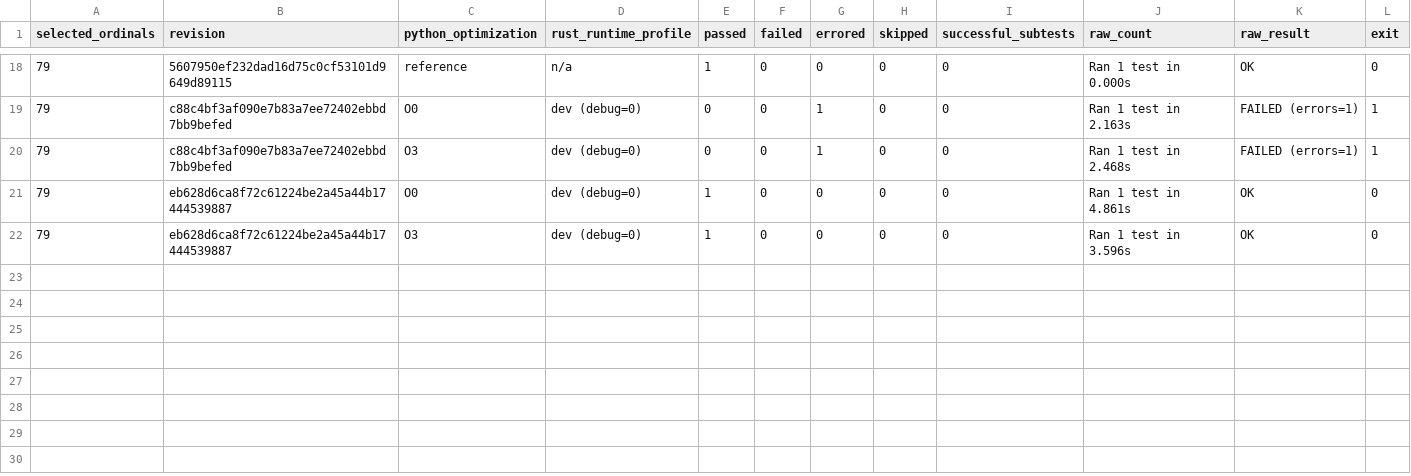
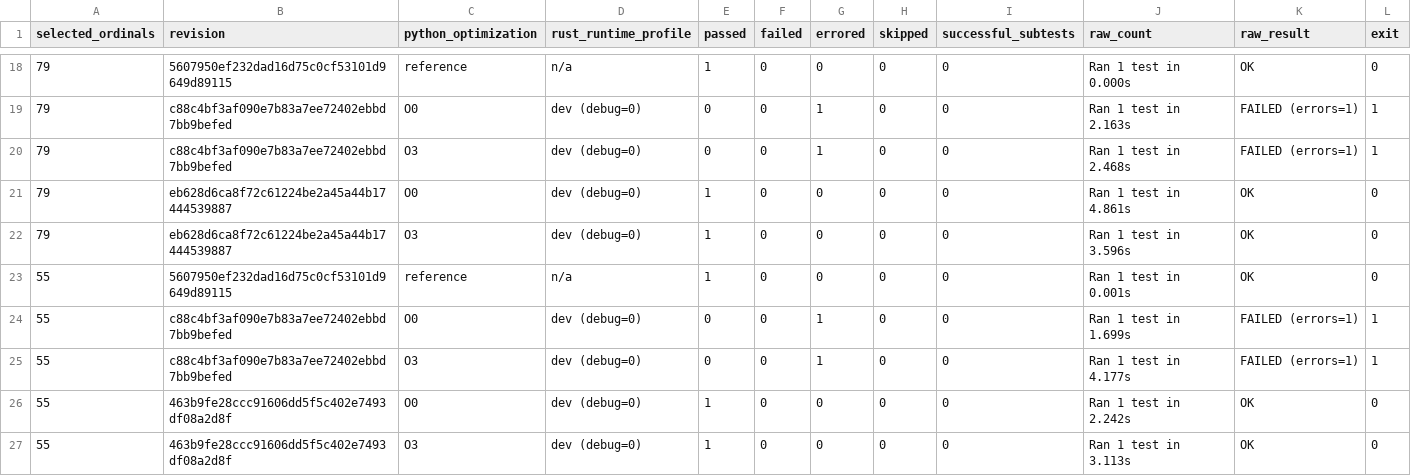
Before and after one commit to astral-experiments/imre, a TSV file: benchmarks/cpython_stdlib/full/re/parent-replay-terminals-linux.tsv, drawn as a sheet; only a part is shown, gaps mark what is left out.

Commit message:
Record the public capture-closing regression replay

```diff
--- a/benchmarks/cpython_stdlib/full/re/parent-replay-terminals-linux.tsv
+++ b/benchmarks/cpython_stdlib/full/re/parent-replay-terminals-linux.tsv
@@ -22 +22,6 @@ selected_ordinals	revision	python_optimization	rust_runtime_profile	passed	faile
 79	eb628d6ca8f72c61224be2a45a44b17444539887	O3	dev (debug=0)	1	0	0	0	0	Ran 1 test in 3.596s	OK	0
+55	5607950ef232dad16d75c0cf53101d9649d89115	reference	n/a	1	0	0	0	0	Ran 1 test in 0.001s	OK	0
+55	c88c4bf3af090e7b83a7ee72402ebbd7bb9befed	O0	dev (debug=0)	0	0	1	0	0	Ran 1 test in 1.699s	FAILED (errors=1)	1
+55	c88c4bf3af090e7b83a7ee72402ebbd7bb9befed	O3	dev (debug=0)	0	0	1	0	0	Ran 1 test in 4.177s	FAILED (errors=1)	1
+55	463b9fe28ccc91606dd5f5c402e7493df08a2d8f	O0	dev (debug=0)	1	0	0	0	0	Ran 1 test in 2.242s	OK	0
+55	463b9fe28ccc91606dd5f5c402e7493df08a2d8f	O3	dev (debug=0)	1	0	0	0	0	Ran 1 test in 3.113s	OK	0
```
Also changed, not shown: 1 other file.
